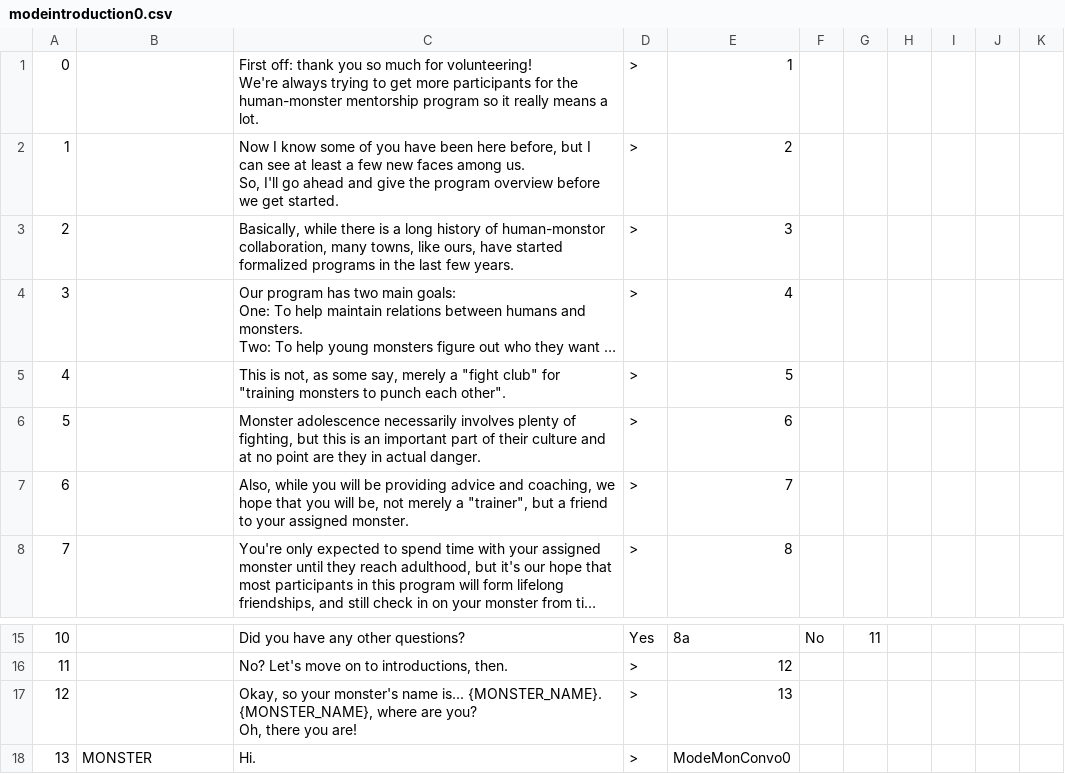
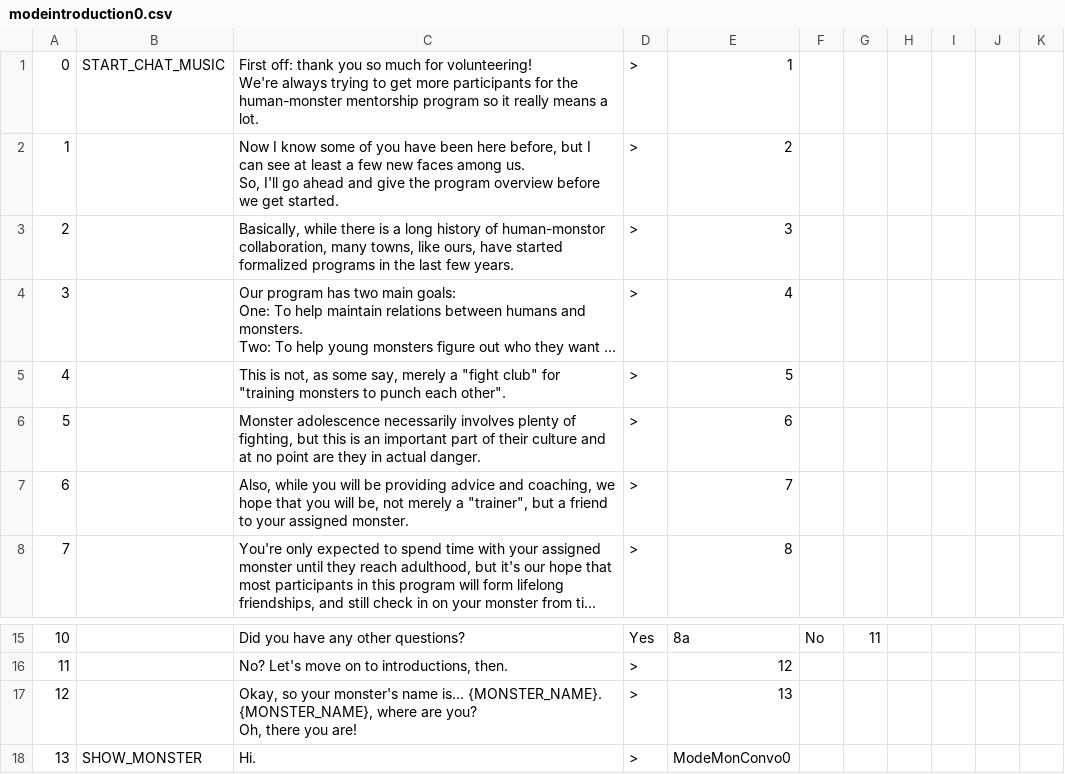
Before and after one commit to JovialKnoll/monsters, a CSV file: src/assets/text/convos/modeintroduction0.csv, drawn as a sheet; only a part is shown, gaps mark what is left out; long unchanged cells end in …; the diff names each change by its address in the sheet, - before the commit and + after, or states it on an @@ line.

Commit message:
More music (#38)
* uncompressed files

* converting audio

* constants for music

* play intro music

* yup

* chat music

```diff
--- a/src/assets/text/convos/modeintroduction0.csv
+++ b/src/assets/text/convos/modeintroduction0.csv
-B1: (empty)
+B1: START_CHAT_MUSIC
-B18: MONSTER
+B18: SHOW_MONSTER
```
Also changed, not shown: src/assets/text/convos/template.csv, 12 other files.
